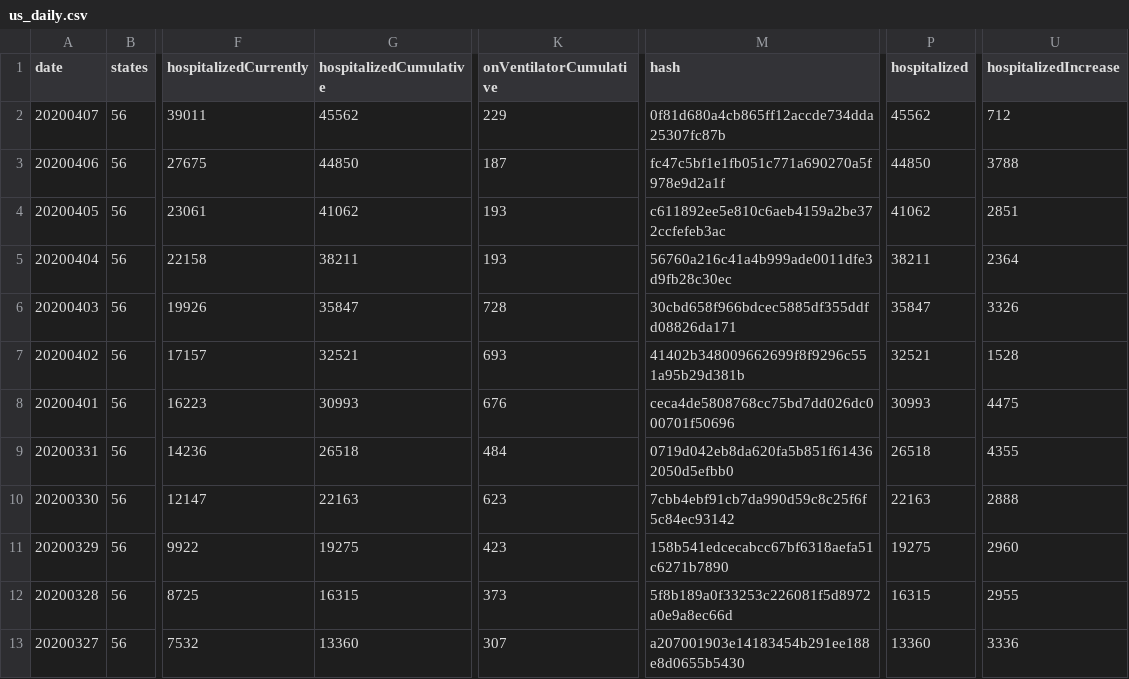
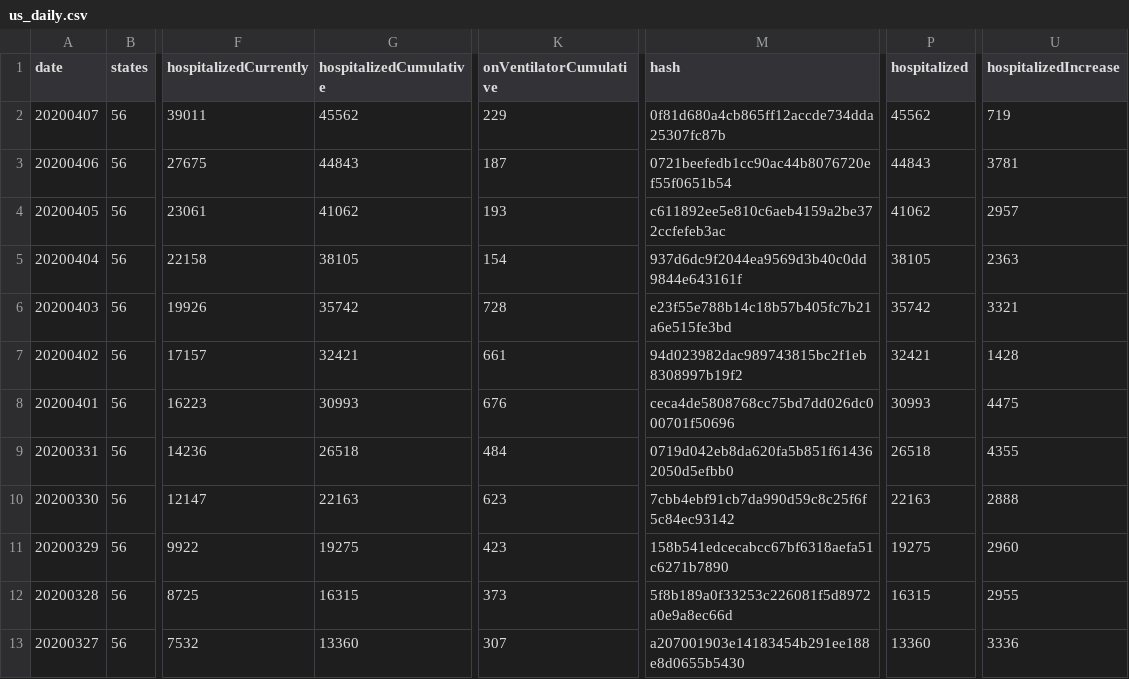
Before and after one commit to smike/covid-tracking-data, a CSV file: data/us_daily.csv, drawn as a sheet; only a part is shown, gaps mark what is left out; the diff names each change by its address in the sheet, - before the commit and + after, or states it on an @@ line.

```diff
--- a/data/us_daily.csv
+++ b/data/us_daily.csv
-U2 (hospitalizedIncrease): 712
+U2 (hospitalizedIncrease): 719
-G3 (hospitalizedCumulative): 44850
+G3 (hospitalizedCumulative): 44843
-M3 (hash): fc47c5bf1e1fb051c771a690270a5f978e9d2a1f
+M3 (hash): 0721beefedb1cc90ac44b8076720ef55f0651b54
-P3 (hospitalized): 44850
+P3 (hospitalized): 44843
-U3 (hospitalizedIncrease): 3788
+U3 (hospitalizedIncrease): 3781
-U4 (hospitalizedIncrease): 2851
+U4 (hospitalizedIncrease): 2957
-G5 (hospitalizedCumulative): 38211
+G5 (hospitalizedCumulative): 38105
-K5 (onVentilatorCumulative): 193
+K5 (onVentilatorCumulative): 154
-M5 (hash): 56760a216c41a4b999ade0011dfe3d9fb28c30ec
+M5 (hash): 937d6dc9f2044ea9569d3b40c0dd9844e643161f
-P5 (hospitalized): 38211
+P5 (hospitalized): 38105
-U5 (hospitalizedIncrease): 2364
+U5 (hospitalizedIncrease): 2363
-G6 (hospitalizedCumulative): 35847
+G6 (hospitalizedCumulative): 35742
-M6 (hash): 30cbd658f966bdcec5885df355ddfd08826da171
+M6 (hash): e23f55e788b14c18b57b405fc7b21a6e515fe3bd
-P6 (hospitalized): 35847
+P6 (hospitalized): 35742
-U6 (hospitalizedIncrease): 3326
+U6 (hospitalizedIncrease): 3321
-G7 (hospitalizedCumulative): 32521
+G7 (hospitalizedCumulative): 32421
-K7 (onVentilatorCumulative): 693
+K7 (onVentilatorCumulative): 661
-M7 (hash): 41402b348009662699f8f9296c551a95b29d381b
+M7 (hash): 94d023982dac989743815bc2f1eb8308997b19f2
-P7 (hospitalized): 32521
+P7 (hospitalized): 32421
-U7 (hospitalizedIncrease): 1528
+U7 (hospitalizedIncrease): 1428
```
Also changed, not shown: data/us_current.csv.
